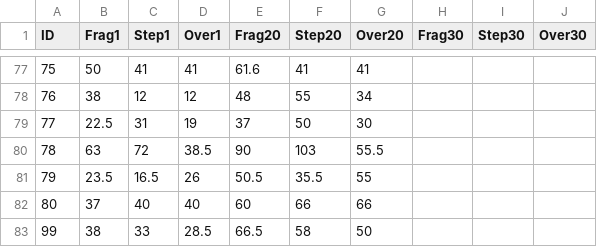
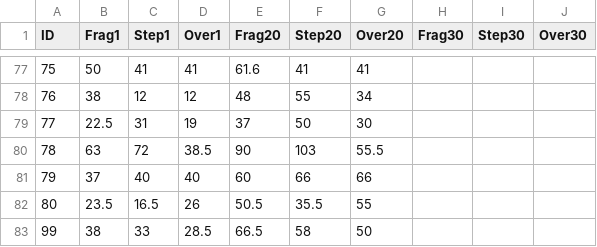
Before and after one commit to DarrenDanielDay/arcaea-toolbelt-data, a CSV file: scripts/factors.csv, drawn as a sheet; only a part is shown, gaps mark what is left out; removed rows and columns are numbered as before the commit, all else as after; the diff names each change by its address in the sheet, - before the commit and + after, or states it on an @@ line.

```diff
--- a/scripts/factors.csv
+++ b/scripts/factors.csv
-row 81: 79 | 23.5 | 16.5 | 26 | 50.5 | 35.5 | 55
-A81 (ID): 80
+A81 (ID): 79
+row 82: 80 | 23.5 | 16.5 | 26 | 50.5 | 35.5 | 55
```
Also changed, not shown: 15 other files.
